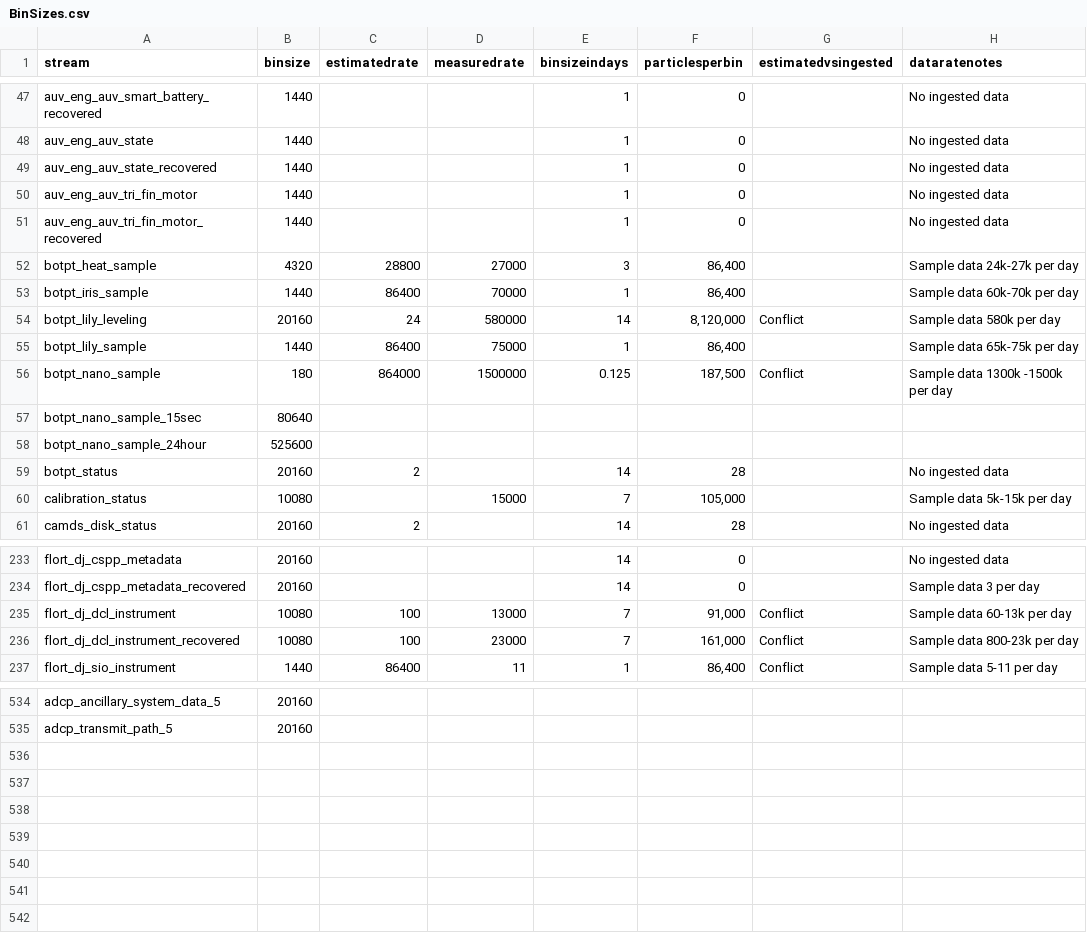
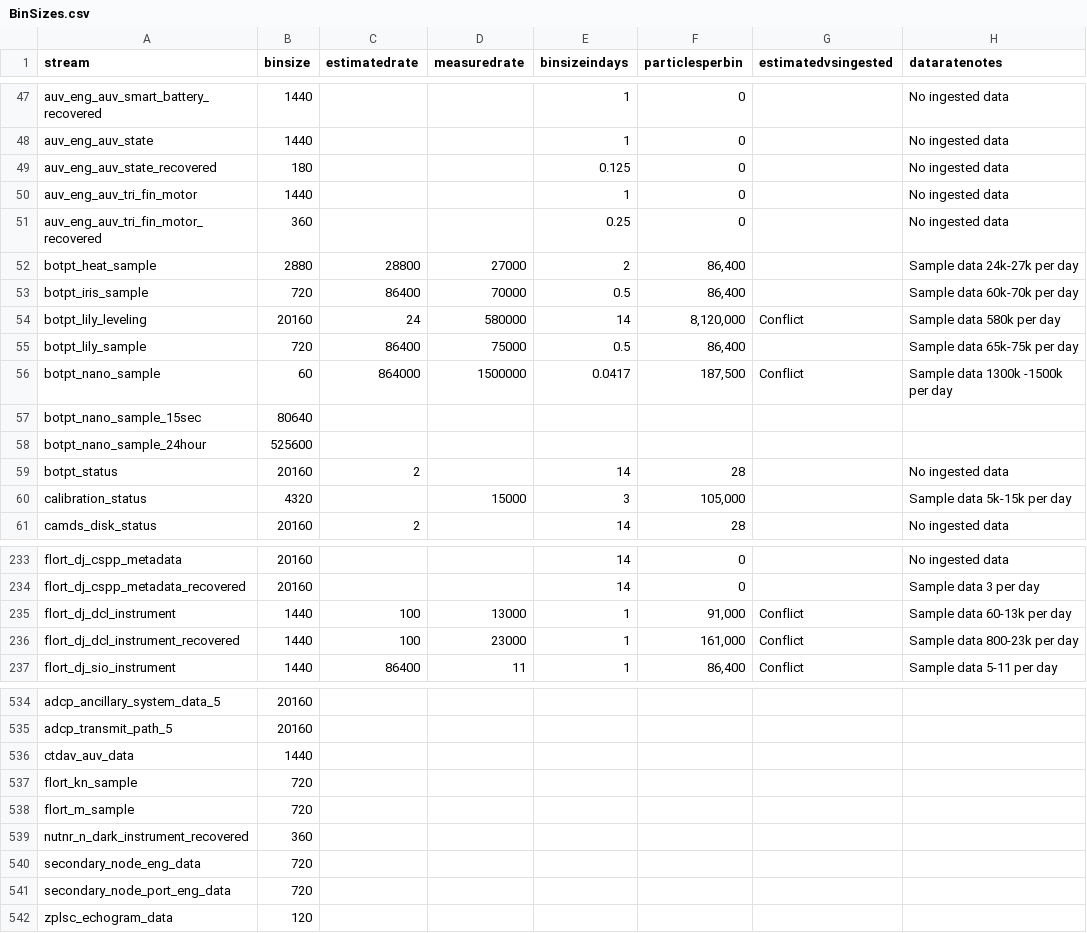
Before and after one commit to oceanobservatories/preload-database, a CSV file: csv/BinSizes.csv, drawn as a sheet; only a part is shown, gaps mark what is left out; the diff covers the shown part only.

Commit message:
Issue 14945 (#94)
* Issue #14945 - Adjust bin sizes for new Cassandra cluster

* Issue #14945 - Adjust bin sizes for new Cassandra cluster

```diff
--- a/csv/BinSizes.csv
+++ b/csv/BinSizes.csv
@@ -48,10 +48,10 @@ auv_eng_auv_smart_battery_recovered,1440,,,1,0,,No ingested data
 auv_eng_auv_state,1440,,,1,0,,No ingested data
-auv_eng_auv_state_recovered,1440,,,1,0,,No ingested data
+auv_eng_auv_state_recovered,180,,,0.125,0,,No ingested data
 auv_eng_auv_tri_fin_motor,1440,,,1,0,,No ingested data
-auv_eng_auv_tri_fin_motor_recovered,1440,,,1,0,,No ingested data
-botpt_heat_sample,4320,28800,27000,3,"86,400",,Sample data 24k-27k per day
-botpt_iris_sample,1440,86400,70000,1,"86,400",,Sample data 60k-70k per day
+auv_eng_auv_tri_fin_motor_recovered,360,,,0.25,0,,No ingested data
+botpt_heat_sample,2880,28800,27000,2,"86,400",,Sample data 24k-27k per day
+botpt_iris_sample,720,86400,70000,0.5,"86,400",,Sample data 60k-70k per day
 botpt_lily_leveling,20160,24,580000,14,"8,120,000",Conflict,Sample data 580k per day
-botpt_lily_sample,1440,86400,75000,1,"86,400",,Sample data 65k-75k per day
-botpt_nano_sample,180,864000,1500000,0.125,"187,500",Conflict,Sample data 1300k -1500k per day
+botpt_lily_sample,720,86400,75000,0.5,"86,400",,Sample data 65k-75k per day
+botpt_nano_sample,60,864000,1500000,0.0417,"187,500",Conflict,Sample data 1300k -1500k per day
 botpt_nano_sample_15sec,80640,,,,,,
@@ -59,3 +59,3 @@ botpt_nano_sample_24hour,525600,,,,,,
 botpt_status,20160,2,,14,28,,No ingested data
-calibration_status,10080,,15000,7,"105,000",,Sample data 5k-15k per day
+calibration_status,4320,,15000,3,"105,000",,Sample data 5k-15k per day
 camds_disk_status,20160,2,,14,28,,No ingested data
@@ -234,4 +234,4 @@ flort_dj_cspp_metadata,20160,,,14,0,,No ingested data
 flort_dj_cspp_metadata_recovered,20160,,,14,0,,Sample data 3 per day
-flort_dj_dcl_instrument,10080,100,13000,7,"91,000",Conflict,Sample data 60-13k per day
-flort_dj_dcl_instrument_recovered,10080,100,23000,7,"161,000",Conflict,Sample data 800-23k per day
+flort_dj_dcl_instrument,1440,100,13000,1,"91,000",Conflict,Sample data 60-13k per day
+flort_dj_dcl_instrument_recovered,1440,100,23000,1,"161,000",Conflict,Sample data 800-23k per day
 flort_dj_sio_instrument,1440,86400,11,1,"86,400",Conflict,Sample data 5-11 per day
@@ -535 +535,8 @@ adcp_ancillary_system_data_5,20160,,,,,,
 adcp_transmit_path_5,20160,,,,,,
+ctdav_auv_data,1440,,,,,,
+flort_kn_sample,720,,,,,,
+flort_m_sample,720,,,,,,
+nutnr_n_dark_instrument_recovered,360,,,,,,
+secondary_node_eng_data,720,,,,,,
+secondary_node_port_eng_data,720,,,,,,
+zplsc_echogram_data,120,,,,,,
```
Also changed, not shown: 82 edited cells elsewhere in this file, 1 other file.
